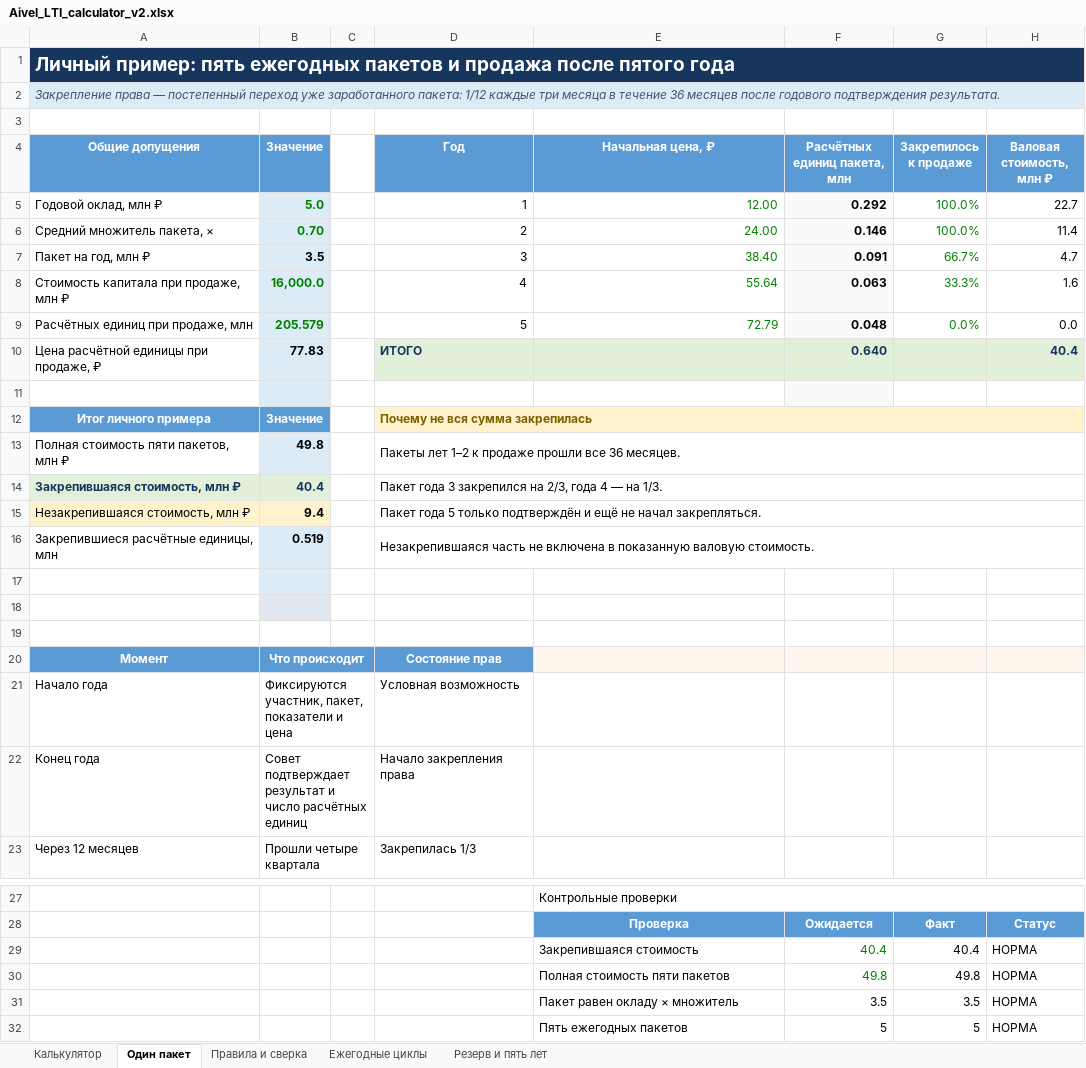
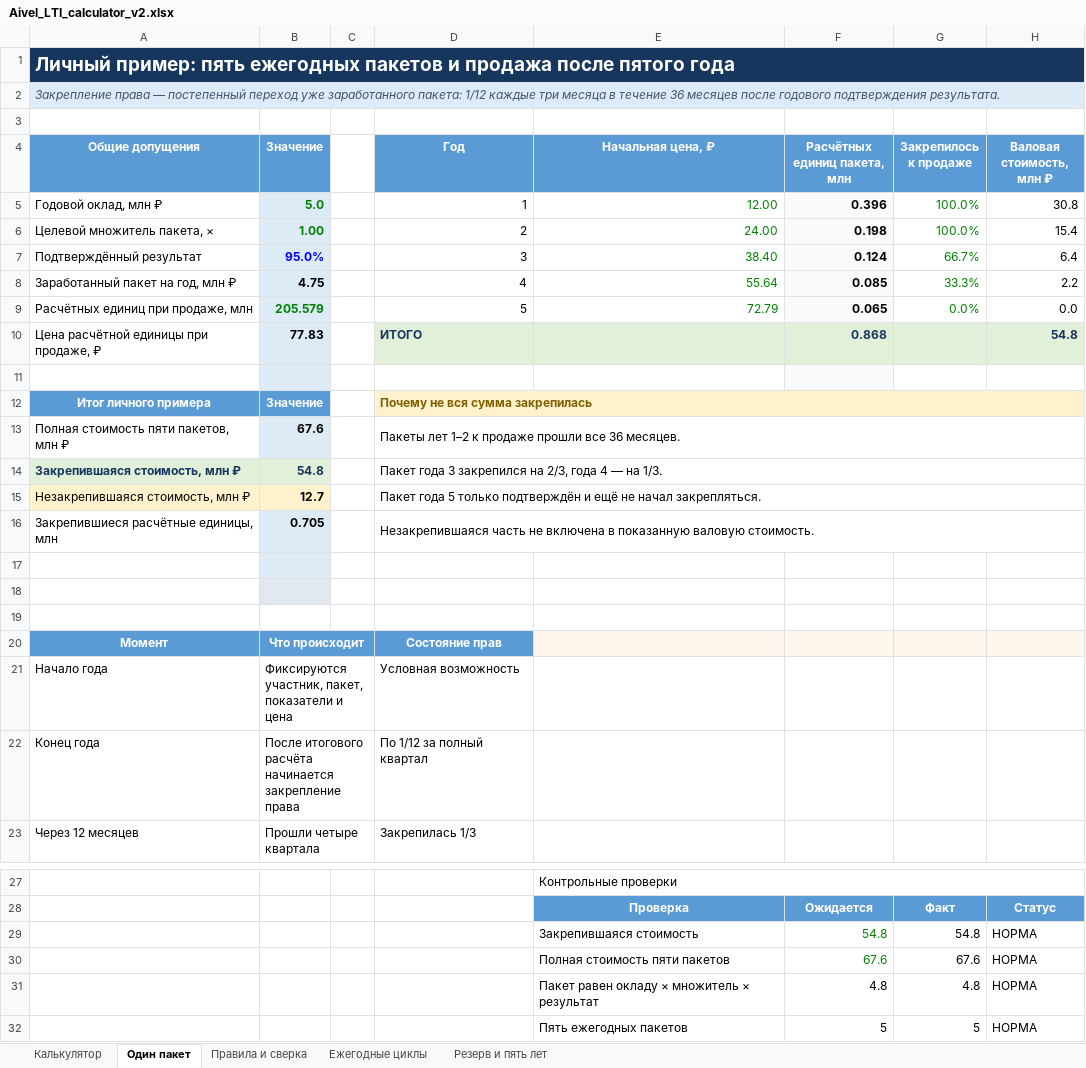
Before and after one commit to adavydov/adavydov.github.io, an Excel workbook: lti/downloads/Aivel_LTI_calculator_v2.xlsx, sheet Один пакет, drawn as a sheet; only a part is shown, gaps mark what is left out; values as stored, in another font and other column widths than the file's, no borders; removed rows and columns are numbered as before the commit, all else as after; the diff names each change by its address in the sheet, - before the commit and + after, or states it on an @@ line.

```diff
--- a/lti/downloads/Aivel_LTI_calculator_v2.xlsx (sheet Один пакет)
+++ b/lti/downloads/Aivel_LTI_calculator_v2.xlsx (sheet Один пакет)
-F5 (Расчётных единиц пакета, млн): 0.292
+F5 (Расчётных единиц пакета, млн): 0.396
-H5 (Валовая стоимость, млн ₽): 22.7
+H5 (Валовая стоимость, млн ₽): 30.8
-row 6: Средний множитель пакета, × | 0.70 |  | 2 | 24.00 | 0.146 | 100.0% | 11.4
-row 7: Пакет на год, млн ₽ | 3.5 |  | 3 | 38.40 | 0.091 | 66.7% | 4.7
-row 8: Стоимость капитала при продаже, млн ₽ | 16,000.0 |  | 4 | 55.64 | 0.063 | 33.3% | 1.6
+row 6: Целевой множитель пакета, × | 1.00 |  | 2 | 24.00 | 0.198 | 100.0% | 15.4
+row 7: Подтверждённый результат | 95.0% |  | 3 | 38.40 | 0.124 | 66.7% | 6.4
+row 8: Заработанный пакет на год, млн ₽ | 4.75 |  | 4 | 55.64 | 0.085 | 33.3% | 2.2
-F9 (Расчётных единиц пакета, млн): 0.048
+F9 (Расчётных единиц пакета, млн): 0.065
-F10 (Расчётных единиц пакета, млн): 0.640
+F10 (Расчётных единиц пакета, млн): 0.868
-H10 (Валовая стоимость, млн ₽): 40.4
+H10 (Валовая стоимость, млн ₽): 54.8
-B13 (Значение): 49.8
+B13 (Значение): 67.6
-B14 (Значение): 40.4
+B14 (Значение): 54.8
-B15 (Значение): 9.4
+B15 (Значение): 12.7
-B16 (Значение): 0.519
+B16 (Значение): 0.705
-B22 (Значение): Совет подтверждает результат и число расчётных единиц
+B22 (Значение): После итогового расчёта начинается закрепление права
-D22 (Год): Начало закрепления права
+D22 (Год): По 1/12 за полный квартал
-F29 (Расчётных единиц пакета, млн): 40.4
+F29 (Расчётных единиц пакета, млн): 54.8
-G29 (Закрепилось к продаже): 40.4
+G29 (Закрепилось к продаже): 54.8
-F30 (Расчётных единиц пакета, млн): 49.8
+F30 (Расчётных единиц пакета, млн): 67.6
-G30 (Закрепилось к продаже): 49.8
+G30 (Закрепилось к продаже): 67.6
-row 31:  |  |  |  | Пакет равен окладу × множитель | 3.5 | 3.5 | НОРМА
+row 31:  |  |  |  | Пакет равен окладу × множитель × результат | 4.8 | 4.8 | НОРМА
```
Also changed, not shown: sheet Резерв и пять лет, sheet Ежегодные циклы, sheet Калькулятор, sheet Правила и сверка, formulas that keep their value, 25 other files.
